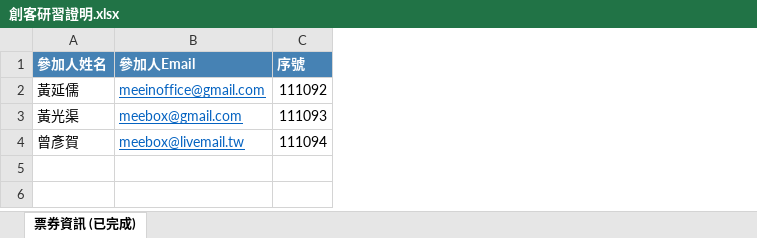
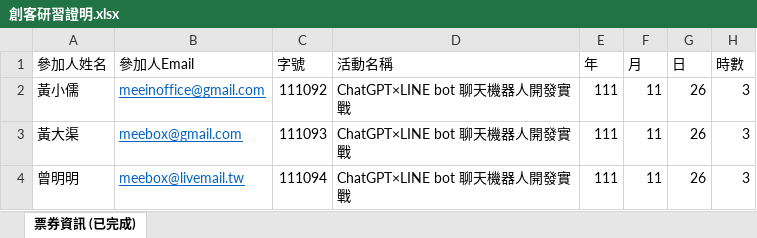
Before and after one commit to codemee/pymail, an Excel workbook: 創客研習證明.xlsx, sheet 票券資訊 (已完成), drawn as a sheet; values as stored, in another font and other column widths than the file's, no borders; the diff names each change by its address in the sheet, - before the commit and + after, or states it on an @@ line.

```diff
--- a/創客研習證明.xlsx (sheet 票券資訊 (已完成))
+++ b/創客研習證明.xlsx (sheet 票券資訊 (已完成))
+column D (活動名稱), rows 2-4: all ChatGPT×LINE bot 聊天機器人開發實戰
+column E (年), rows 2-4: all 111
+column F (月), rows 2-4: all 11
+column G (日), rows 2-4: all 26
+column H (時數), rows 2-4: all 3
@@ A1:C1 fill: #4682B4 → none, bold: on → off, text colour: #FFFFFF → black @@
-C1: 序號
+C1: 字號
-A2 (參加人姓名): 黃延儒
+A2 (參加人姓名): 黃小儒
-A3 (參加人姓名): 黃光渠
+A3 (參加人姓名): 黃大渠
-A4 (參加人姓名): 曾彥賀
+A4 (參加人姓名): 曾明明
```
Also changed, not shown: 3 other files.
